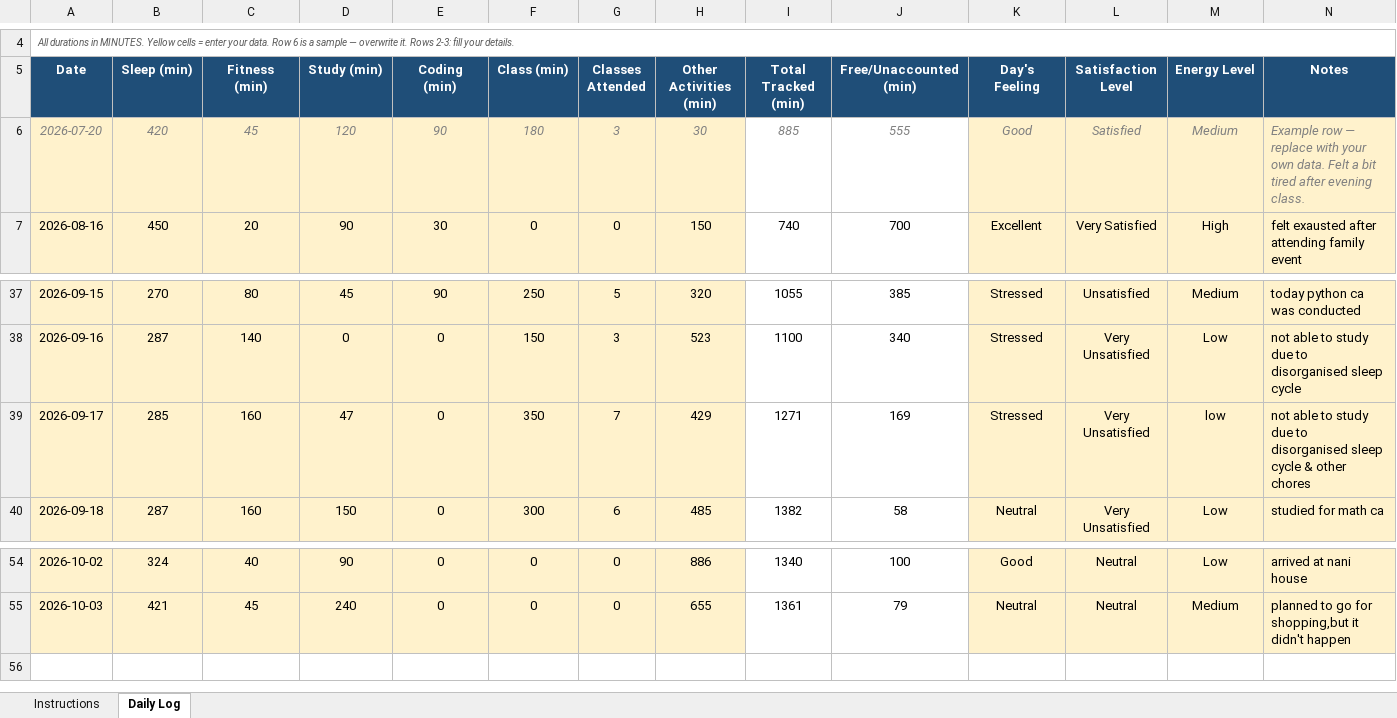
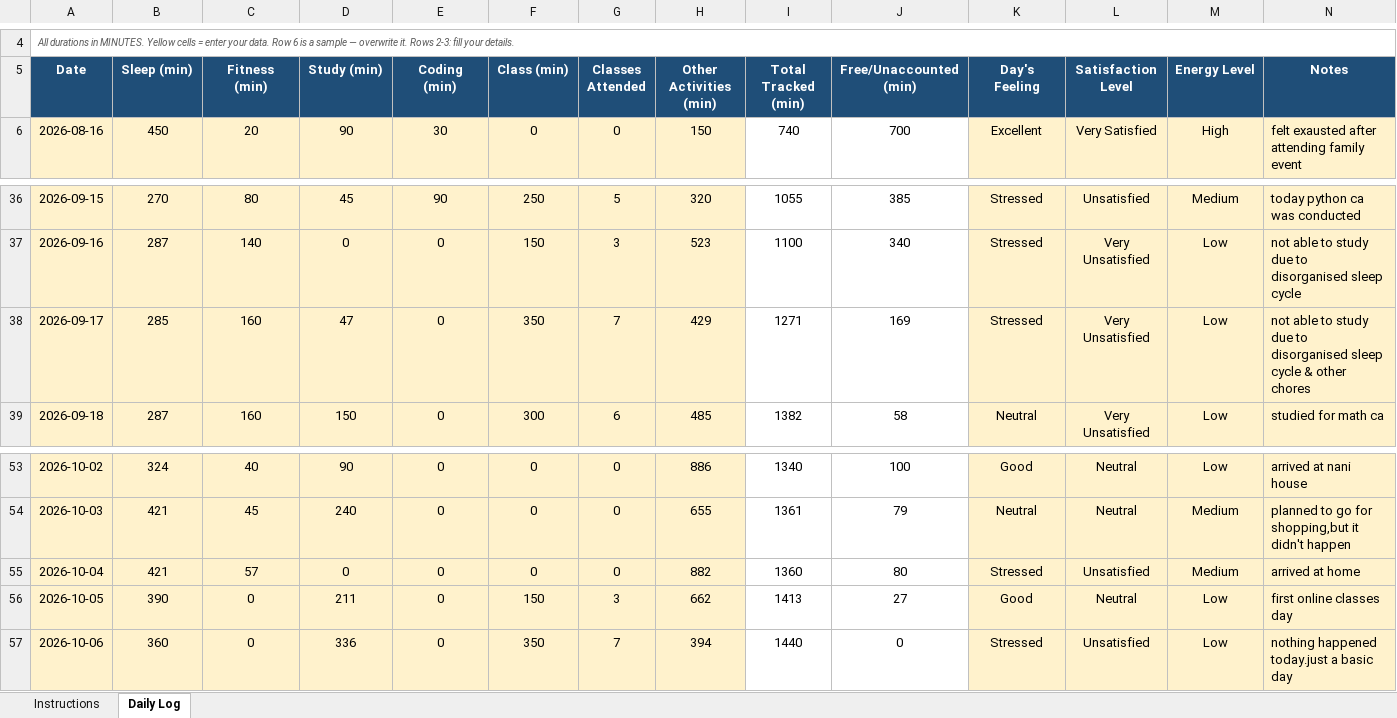
Before and after one commit to Shubhambither/CAP776, an Excel workbook: 12603996.xlsx, sheet Daily Log, drawn as a sheet; only a part is shown, gaps mark what is left out; values as stored, in another font and other column widths than the file's, no borders; conditional formats not drawn; removed rows and columns are numbered as before the commit, all else as after; the diff names each change by its address in the sheet, - before the commit and + after, or states it on an @@ line.

Commit message:
Pushed at midnight

```diff
--- a/12603996.xlsx (sheet Daily Log)
+++ b/12603996.xlsx (sheet Daily Log)
-row 6: 2026-07-20 | 420 | 45 | 120 | 90 | 180 | 3 | 30 | 885 | 555 | Good | Satisfied | Medium | Example row — replace with your own data. Felt a bit tired after evening class.
-M38 (Energy Level): low
+M38 (Energy Level): Low
+row 55: 2026-10-04 | 421 | 57 | 0 | 0 | 0 | 0 | 882 | 1360 | 80 | Stressed | Unsatisfied | Medium | arrived at home
+row 56: 2026-10-05 | 390 | 0 | 211 | 0 | 150 | 3 | 662 | 1413 | 27 | Good | Neutral | Low | first online classes day
+row 57: 2026-10-06 | 360 | 0 | 336 | 0 | 350 | 7 | 394 | 1440 | 0 | Stressed | Unsatisfied | Low | nothing happened today.just a basic day
```
Also changed, not shown: formulas that keep their value.
